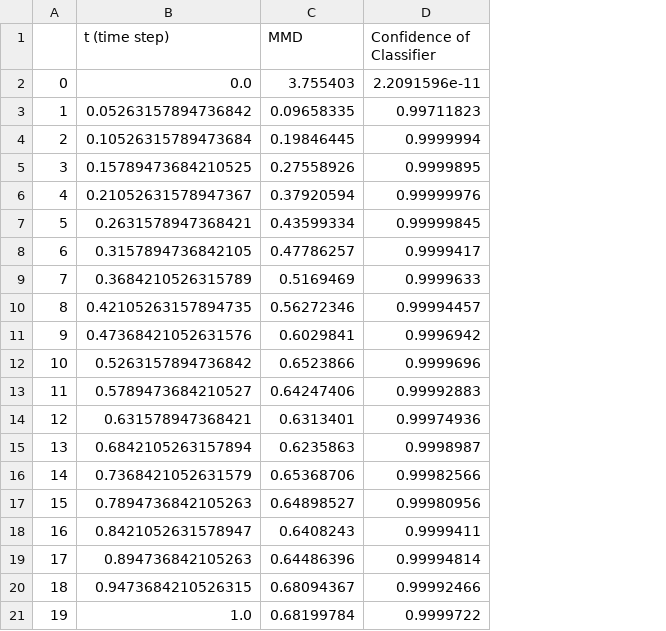
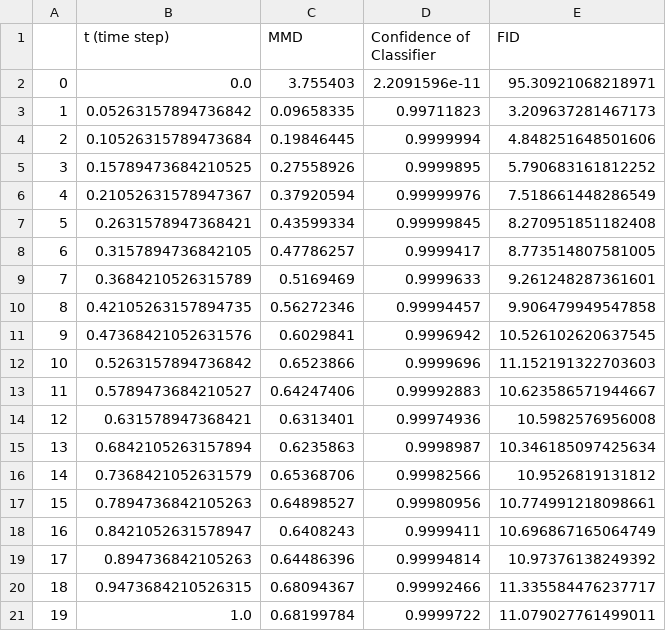
Before and after one commit to WilliamKentoRasmussen/JAX-OPTIMAL-TRANSPORT-FAGPROJECT, a CSV file: data/sb_ae_model_dim_2/evaluation.csv, drawn as a sheet; the diff names each change by its address in the sheet, - before the commit and + after, or states it on an @@ line.

```diff
--- a/data/sb_ae_model_dim_2/evaluation.csv
+++ b/data/sb_ae_model_dim_2/evaluation.csv
+column E (FID), rows 2-21: 95.30921068218971 | 3.209637281467173 | 4.848251648501606 | 5.790683161812252 | 7.518661448286549 | 8.270951851182408 | 8.773514807581005 | 9.261248287361601 | 9.906479949547858 | 10.526102620637545 | 11.152191322703603 | 10.623586571944667 | 10.5982576956008 | 10.346185097425634 | 10.9526819131812 | 10.774991218098661 | 10.696867165064749 | 10.97376138249392 | 11.335584476237717 | 11.079027761499011
```
Also changed, not shown: data/sb_ae_model_dim_16/evaluation.csv, data/sb_ae_model_dim_64/evaluation.csv, 4 other files.
